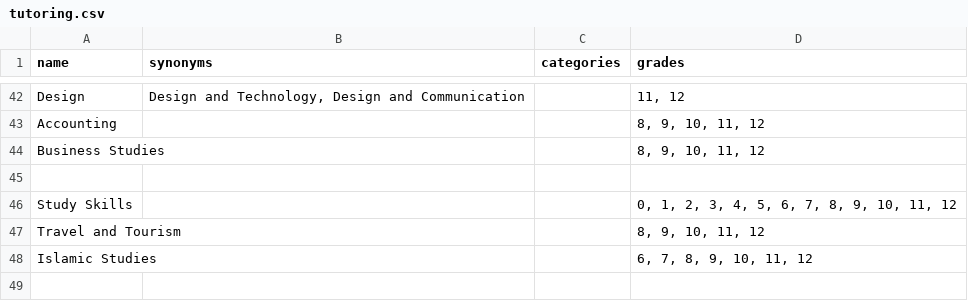
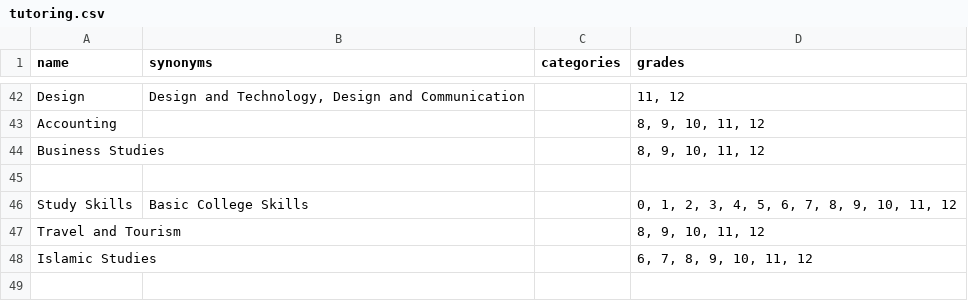
Before and after one commit to tutorbookapp/tutorbook, a CSV file: utils/algolia/tutoring.csv, drawn as a sheet; only a part is shown, gaps mark what is left out; the diff covers the shown part only.

```diff
--- a/utils/algolia/tutoring.csv
+++ b/utils/algolia/tutoring.csv
@@ -45,3 +45,3 @@ Business Studies,,,"8, 9, 10, 11, 12"
 ,,,
-Study Skills,,,"0, 1, 2, 3, 4, 5, 6, 7, 8, 9, 10, 11, 12"
+Study Skills,Basic College Skills,,"0, 1, 2, 3, 4, 5, 6, 7, 8, 9, 10, 11, 12"
 Travel and Tourism,,,"8, 9, 10, 11, 12"
```
Also changed, not shown: 10 edited cells elsewhere in this file, 3 other files.
